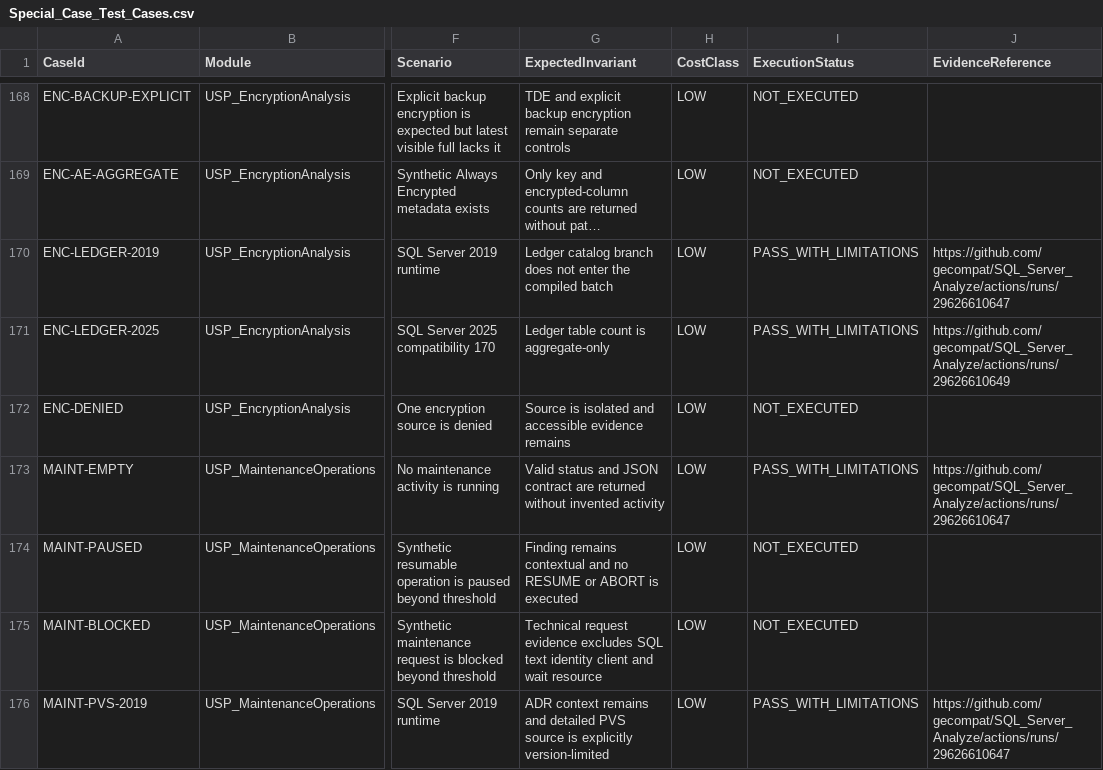
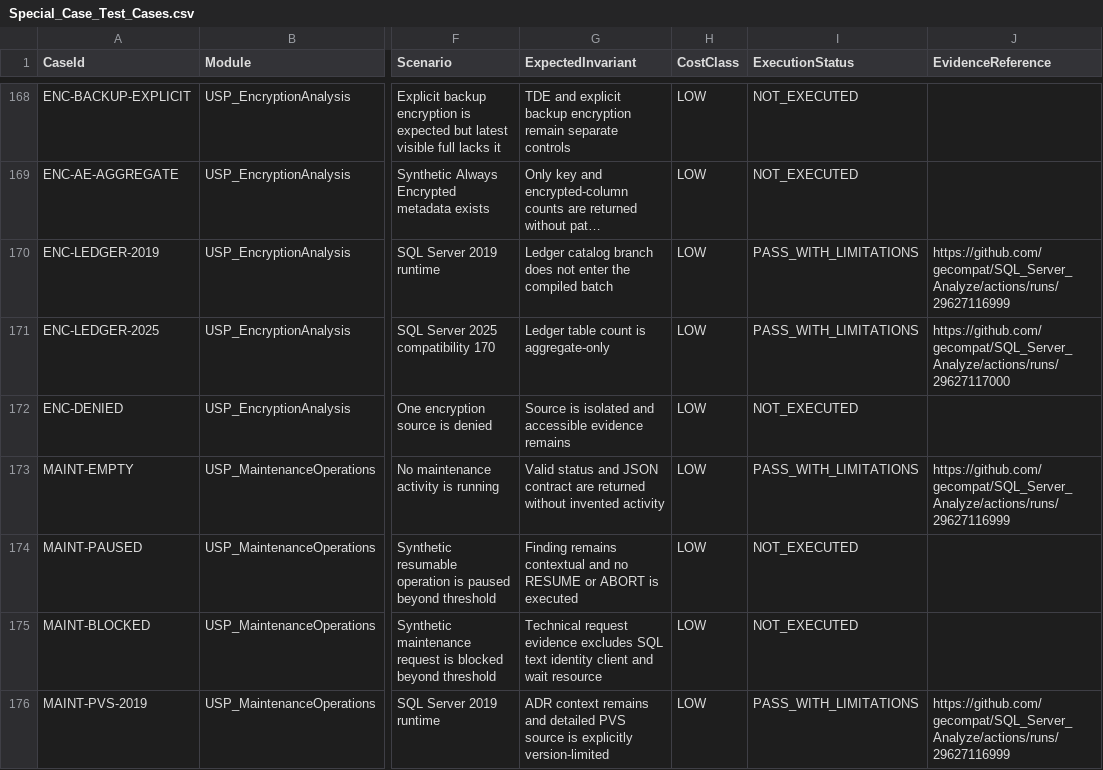
Before and after one commit to gecompat/SQL_Server_Analyze, a CSV file: Metadata/Quality/Special_Case_Test_Cases.csv, drawn as a sheet; only a part is shown, gaps mark what is left out; long unchanged cells end in …; the diff covers the shown part only; the diff names each change by its address in the sheet, - before the commit and + after, or states it on an @@ line.

```diff
--- a/Metadata/Quality/Special_Case_Test_Cases.csv
+++ b/Metadata/Quality/Special_Case_Test_Cases.csv
-J170 (EvidenceReference): https://github.com/gecompat/SQL_Server_Analyze/actions/runs/29626610647
+J170 (EvidenceReference): https://github.com/gecompat/SQL_Server_Analyze/actions/runs/29627116999
-J171 (EvidenceReference): https://github.com/gecompat/SQL_Server_Analyze/actions/runs/29626610649
+J171 (EvidenceReference): https://github.com/gecompat/SQL_Server_Analyze/actions/runs/29627117000
-J173 (EvidenceReference): https://github.com/gecompat/SQL_Server_Analyze/actions/runs/29626610647
+J173 (EvidenceReference): https://github.com/gecompat/SQL_Server_Analyze/actions/runs/29627116999
-J176 (EvidenceReference): https://github.com/gecompat/SQL_Server_Analyze/actions/runs/29626610647
+J176 (EvidenceReference): https://github.com/gecompat/SQL_Server_Analyze/actions/runs/29627116999
```
Also changed, not shown: 5 edited cells elsewhere in this file, Metadata/Quality/Release_Gate_Evidence.csv, Metadata/Quality/Test_Matrix.csv, 5 other files.
